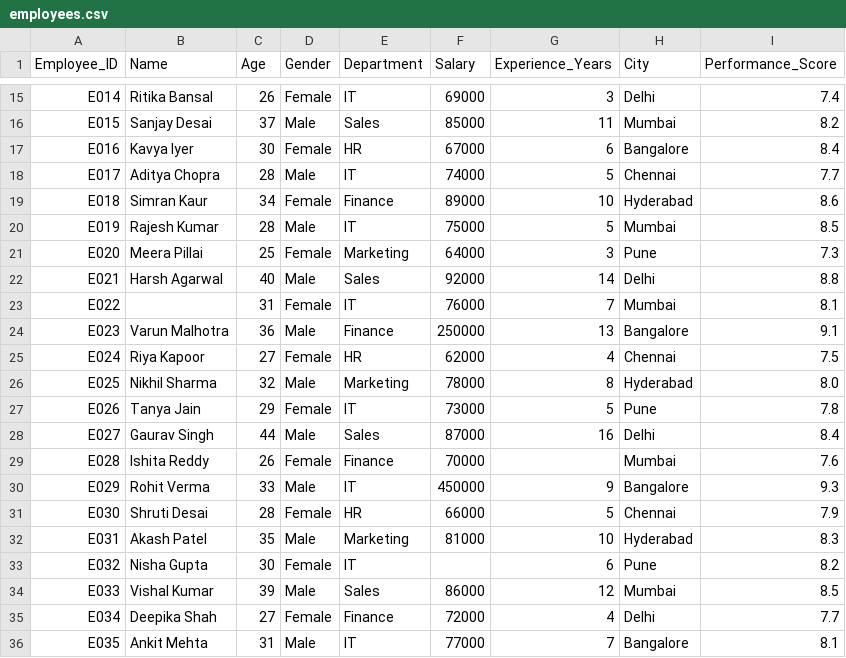
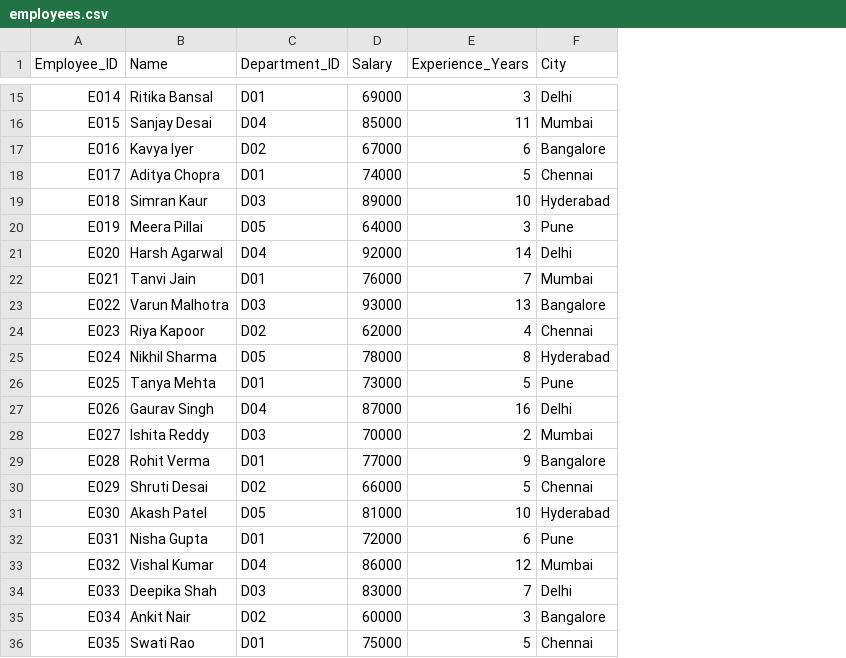
Before and after one commit to Satya37x1112/DA-AI_LAB, a CSV file: employees.csv, drawn as a sheet; only a part is shown, gaps mark what is left out; removed rows and columns are numbered as before the commit, all else as after; the diff covers the shown part only; the diff names each change by its address in the sheet, - before the commit and + after, or states it on an @@ line.

```diff
--- a/employees.csv
+++ b/employees.csv
-column C (Age), rows 15-19: 26 | 37 | 30 | 28 | 34; rows 21-29: 25 | 40 | 31 | 36 | 27 | 32 | 29 | 44 | 26; rows 31-36: 28 | 35 | 30 | 39 | 27 | 31
-column D (Gender), rows 15-19: Female | Male | Female | Male | Female; rows 21-29: Female | Male | Female | Male | Female | Male | Female | Male | Female; rows 31-36: Female | Male | Female | Male | Female | Male
-column E (Department), rows 15-19: IT | Sales | HR | IT | Finance; rows 21-29: Marketing | Sales | IT | Finance | HR | Marketing | IT | Sales | Finance; rows 31-36: HR | Marketing | IT | Sales | Finance | IT
+column C (Department_ID), rows 15-27: D01 | D04 | D02 | D01 | D03 | D05 | D04 | D01 | D03 | D02 | D05 | D01 | D04; rows 29-33: D01 | D02 | D05 | D01 | D04; rows 35-36: D02 | D01
-column I (Performance_Score), rows 15-19: 7.4 | 8.2 | 8.4 | 7.7 | 8.6; rows 21-29: 7.3 | 8.8 | 8.1 | 9.1 | 7.5 | 8.0 | 7.8 | 8.4 | 7.6; rows 31-36: 7.9 | 8.3 | 8.2 | 8.5 | 7.7 | 8.1
-row 20: E019 | Rajesh Kumar | 28 | Male | IT | 75000 | 5 | Mumbai | 8.5
-A20 (Employee_ID): E020
+A20 (Employee_ID): E019
-A21 (Employee_ID): E021
+A21 (Employee_ID): E020
-A22 (Employee_ID): E022
+A22 (Employee_ID): E021
-B22 (Name): (empty)
+B22 (Name): Tanvi Jain
-A23 (Employee_ID): E023
+A23 (Employee_ID): E022
-D23 (Salary): 250000
+D23 (Salary): 93000
-A24 (Employee_ID): E024
+A24 (Employee_ID): E023
-A25 (Employee_ID): E025
+A25 (Employee_ID): E024
-A26 (Employee_ID): E026
+A26 (Employee_ID): E025
-B26 (Name): Tanya Jain
+B26 (Name): Tanya Mehta
-A27 (Employee_ID): E027
+A27 (Employee_ID): E026
+row 28: E027 | Ishita Reddy | D03 | 70000 | 2 | Mumbai
-B29 (Name): Ishita Reddy
+B29 (Name): Rohit Verma
-D29 (Salary): 70000
+D29 (Salary): 77000
-E29 (Experience_Years): (empty)
+E29 (Experience_Years): 9
-F29 (City): Mumbai
+F29 (City): Bangalore
-row 30: E029 | Rohit Verma | 33 | Male | IT | 450000 | 9 | Bangalore | 9.3
-A30 (Employee_ID): E030
+A30 (Employee_ID): E029
-A31 (Employee_ID): E031
+A31 (Employee_ID): E030
-A32 (Employee_ID): E032
+A32 (Employee_ID): E031
-D32 (Salary): (empty)
+D32 (Salary): 72000
-A33 (Employee_ID): E033
+A33 (Employee_ID): E032
+row 34: E033 | Deepika Shah | D03 | 83000 | 7 | Delhi
-B35 (Name): Deepika Shah
+B35 (Name): Ankit Nair
-D35 (Salary): 72000
+D35 (Salary): 60000
-E35 (Experience_Years): 4
+E35 (Experience_Years): 3
-F35 (City): Delhi
+F35 (City): Bangalore
-B36 (Name): Ankit Mehta
+B36 (Name): Swati Rao
-D36 (Salary): 77000
+D36 (Salary): 75000
-E36 (Experience_Years): 7
+E36 (Experience_Years): 5
-F36 (City): Bangalore
+F36 (City): Chennai
```
Also changed, not shown: 3 added rows and 61 edited cells elsewhere in this file, 7 other files.
